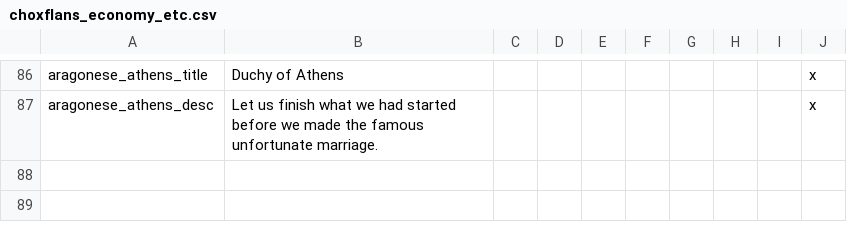
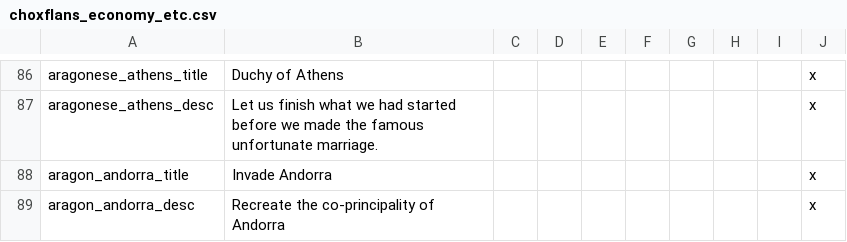
Before and after one commit to AoE-guys/AoE-SP-VERSION-DISCONTINUED-, a CSV file: AOE/localisation/choxflans_economy_etc.csv, drawn as a sheet; only a part is shown, gaps mark what is left out; the diff names each change by its address in the sheet, - before the commit and + after, or states it on an @@ line.

Commit message:
fuckin forgot the flags, one more decision btw regardin Andorra

```diff
--- a/AOE/localisation/choxflans_economy_etc.csv
+++ b/AOE/localisation/choxflans_economy_etc.csv
+row 88: aragon_andorra_title | Invade Andorra |  |  |  |  |  |  |  | x
+row 89: aragon_andorra_desc | Recreate the co-principality of Andorra |  |  |  |  |  |  |  | x
```
Also changed, not shown: 1 other file.
